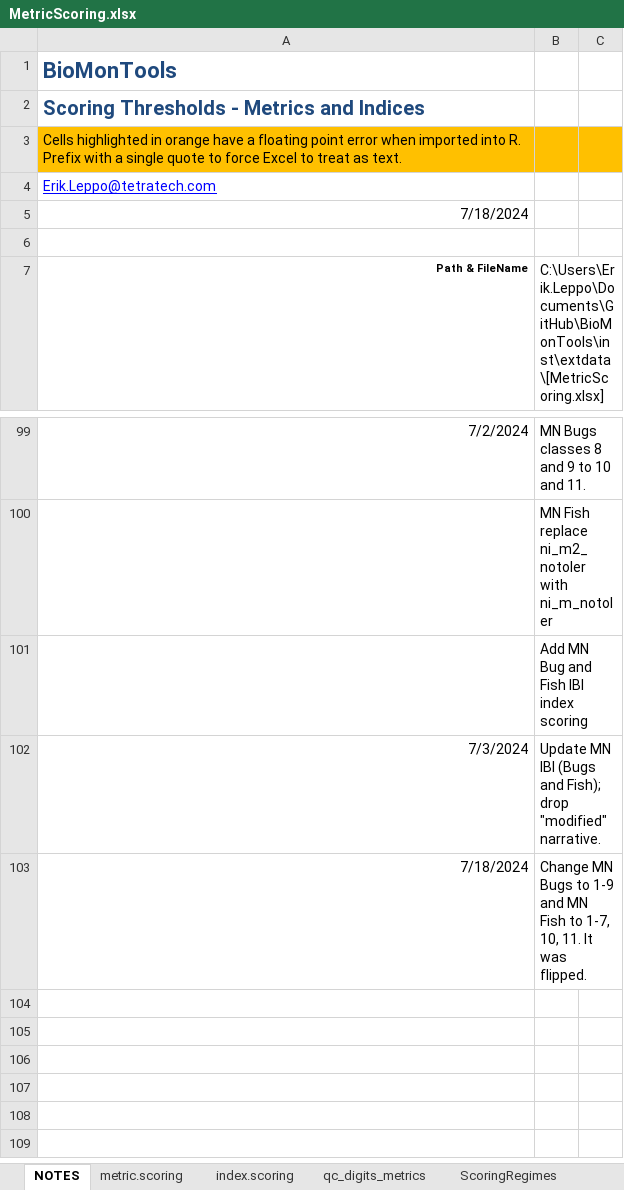
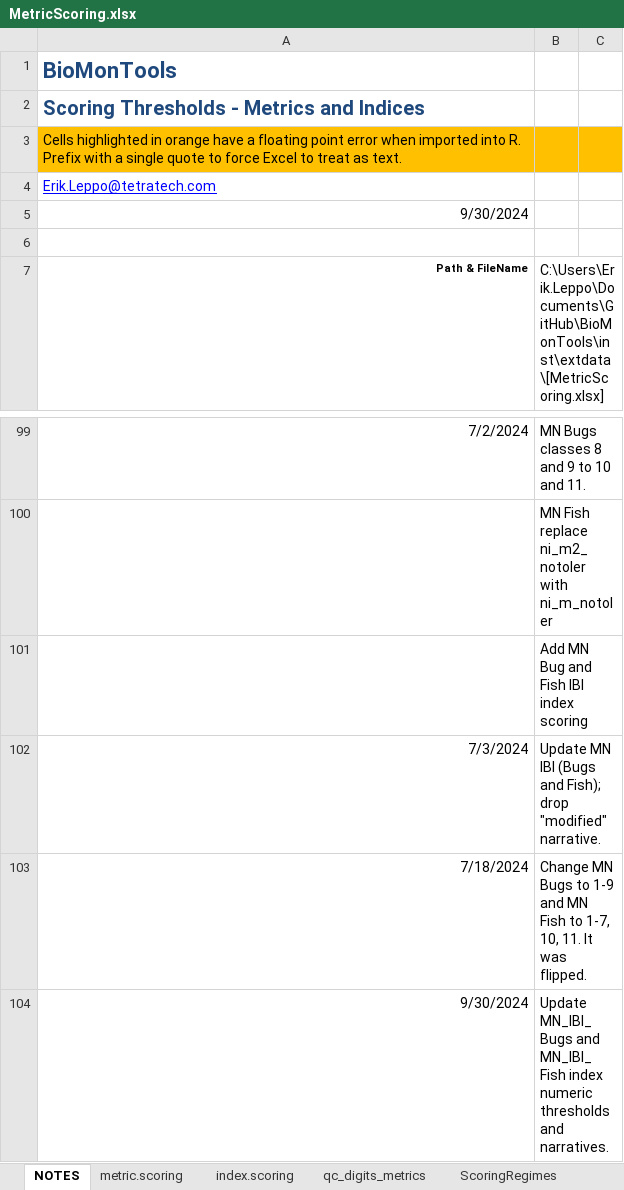
Before and after one commit to leppott/BioMonTools, an Excel workbook: inst/extdata/MetricScoring.xlsx, sheet NOTES, drawn as a sheet; only a part is shown, gaps mark what is left out; values as stored, in another font and other column widths than the file's, no borders; table styles not drawn; the diff names each change by its address in the sheet, - before the commit and + after, or states it on an @@ line.

Commit message:
v1.0.2.9050
- refactor: Update MetricScoring.xlsx
  - MN_IBI_Fish and MN_IBI_Bugs, index numeric and narrative

```diff
--- a/inst/extdata/MetricScoring.xlsx (sheet NOTES)
+++ b/inst/extdata/MetricScoring.xlsx (sheet NOTES)
-A5: 7/18/2024
+A5: 9/30/2024
+row 104: 9/30/2024 | Update MN_IBI_Bugs and MN_IBI_Fish index numeric thresholds and narratives.
```
Also changed, not shown: sheet index.scoring, 5 other files.
